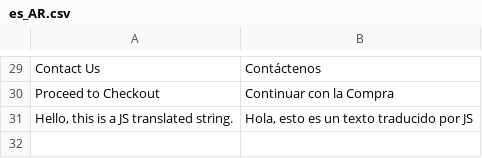
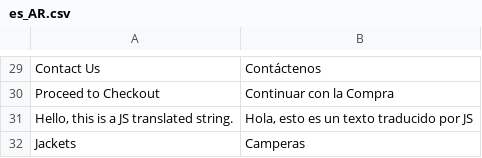
Before and after one commit to tperezponisio-nttdata/magento-bootcamp, a CSV file: design/frontend/NTTData/blue/i18n/es_AR.csv, drawn as a sheet; only a part is shown, gaps mark what is left out; the diff names each change by its address in the sheet, - before the commit and + after, or states it on an @@ line.

```diff
--- a/design/frontend/NTTData/blue/i18n/es_AR.csv
+++ b/design/frontend/NTTData/blue/i18n/es_AR.csv
+row 32: Jackets | Camperas
```
Also changed, not shown: 5 other files.
